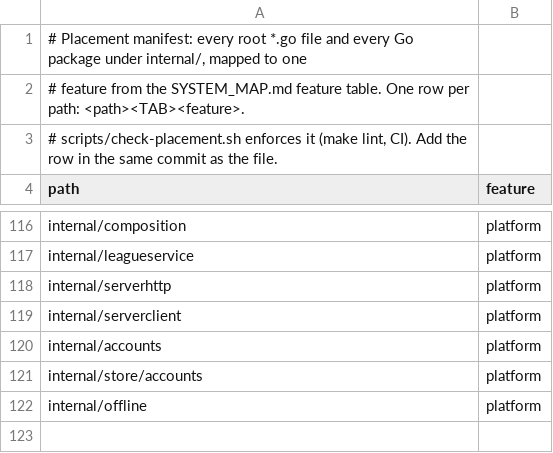
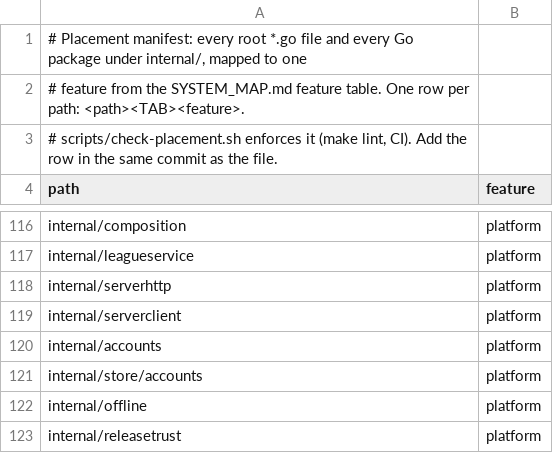
Before and after one commit to secureprospective/TheWarRoom, a TSV file: docs/architecture/placement.tsv, drawn as a sheet; only a part is shown, gaps mark what is left out; the diff names each change by its address in the sheet, - before the commit and + after, or states it on an @@ line.

Commit message:
feat: add native TUF release trust and verification tooling [AI-assisted]

```diff
--- a/docs/architecture/placement.tsv
+++ b/docs/architecture/placement.tsv
+row 123: internal/releasetrust | platform
```
Also changed, not shown: 11 other files.
